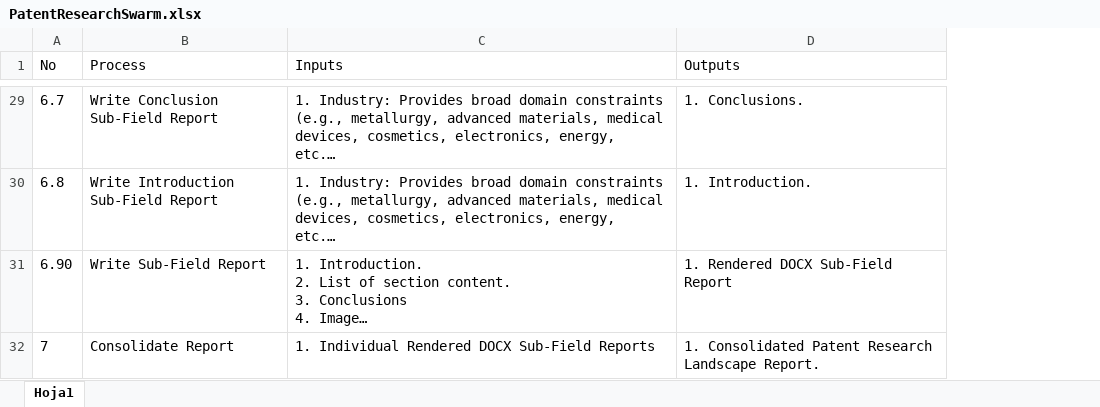
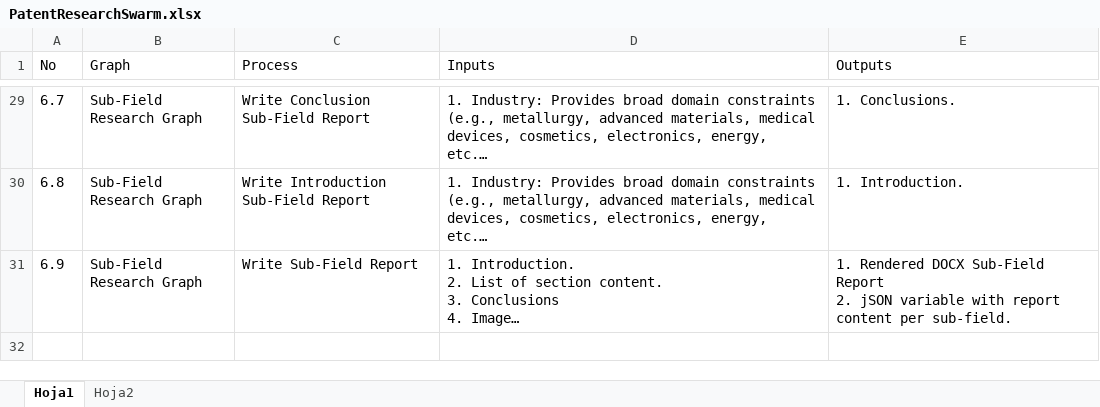
Before and after one commit to ivanromero2708/discovery_opportunity_agent, an Excel workbook: src/PatentResearchSwarm.xlsx, sheet Hoja1, drawn as a sheet; only a part is shown, gaps mark what is left out; long unchanged cells end in …; values as stored, in another font and other column widths than the file's, no borders; removed rows and columns are numbered as before the commit, all else as after; ↵ is a line break in a cell; the diff covers the shown part only; the diff names each change by its address in the sheet, - before the commit and + after, or states it on an @@ line.

Commit message:
feat: Update state.py in each graph

```diff
--- a/src/PatentResearchSwarm.xlsx (sheet Hoja1)
+++ b/src/PatentResearchSwarm.xlsx (sheet Hoja1)
+sheet tab: Hoja2
+column B (Graph), rows 29-31: all Sub-Field Research Graph
-A31 (No): 6.90
+A31 (No): 6.9
-E31 (Outputs): …Sub-Field Report
+E31 (Outputs): …Sub-Field Report ↵ 2. jSON variable with report content per sub-field.
-row 32: 7 | Consolidate Report | 1. Individual Rendered DOCX Sub-Field Reports | 1. Consolidated Patent Research Landscape Report.
```
Also changed, not shown: 20 removed rows and 2 edited cells elsewhere in this sheet, hidden cells, 5 other files.
